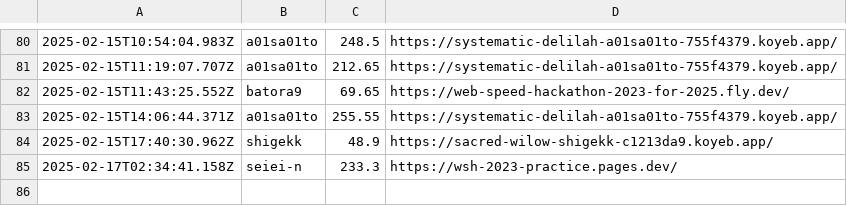
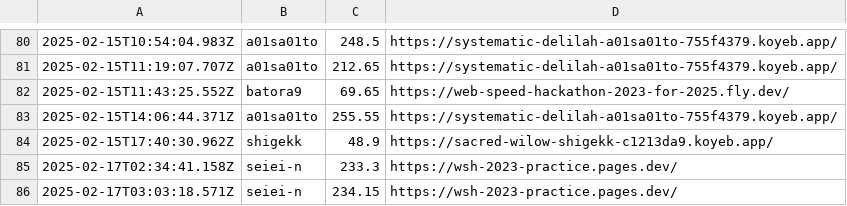
Before and after one commit to saitamau-maximum/web-speed-hackathon-2023-scoring-tool-for-2025, a CSV file: log.csv, drawn as a sheet; only a part is shown, gaps mark what is left out.

```diff
--- a/log.csv
+++ b/log.csv
@@ -85 +85,2 @@
 2025-02-17T02:34:41.158Z,seiei-n,233.3,https://wsh-2023-practice.pages.dev/
+2025-02-17T03:03:18.571Z,seiei-n,234.15,https://wsh-2023-practice.pages.dev/
```
Also changed, not shown: score.csv, 1 other file.
